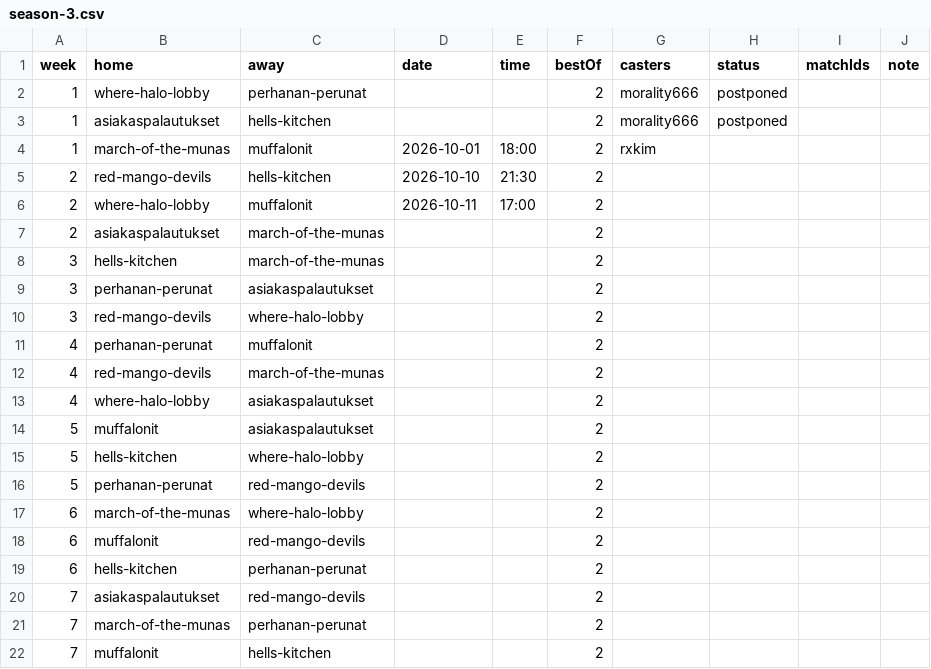
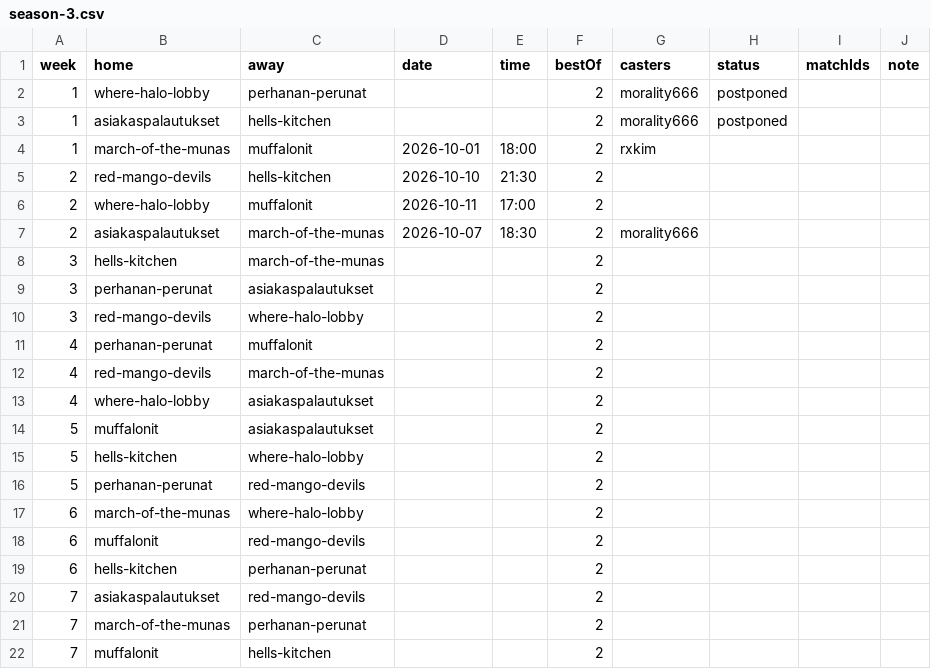
Before and after one commit to morality666/munaliiga-web, a CSV file: client/notes/schedule/season-3.csv, drawn as a sheet.

Commit message:
Add date and time for asiakaspalautukset event

```diff
--- a/client/notes/schedule/season-3.csv
+++ b/client/notes/schedule/season-3.csv
@@ -6,3 +6,3 @@ week,home,away,date,time,bestOf,casters,status,matchIds,note
 2,where-halo-lobby,muffalonit,2026-10-11,17:00,2,,,,
-2,asiakaspalautukset,march-of-the-munas,,,2,,,,
+2,asiakaspalautukset,march-of-the-munas,2026-10-07,18:30,2,morality666,,,
 3,hells-kitchen,march-of-the-munas,,,2,,,,
```
